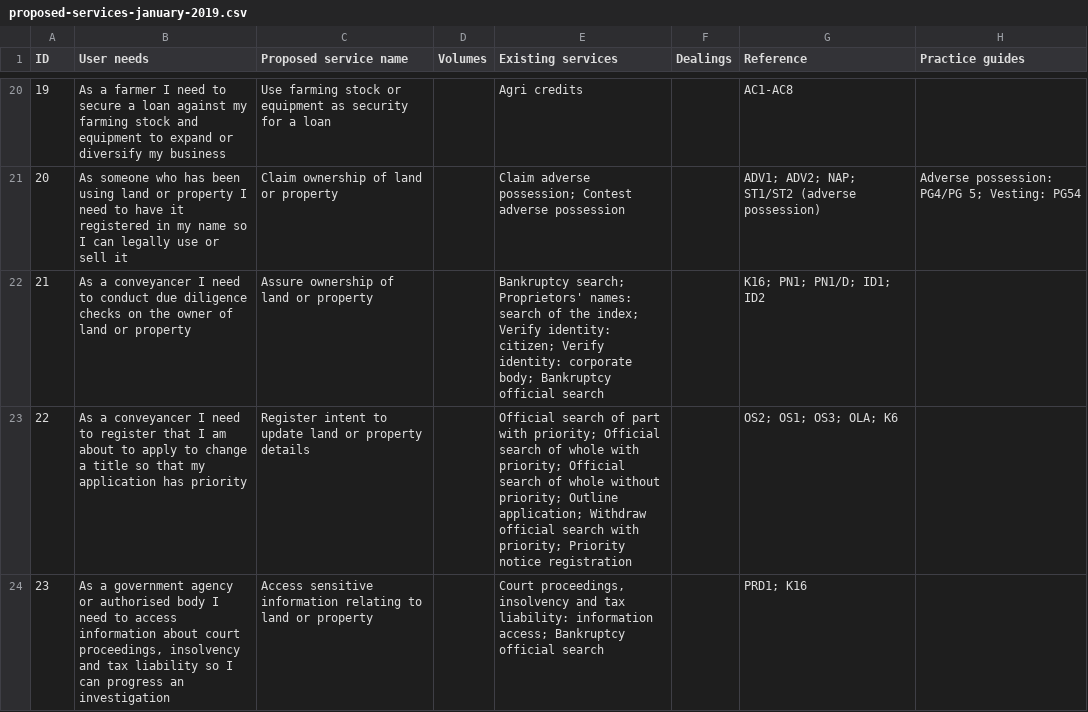
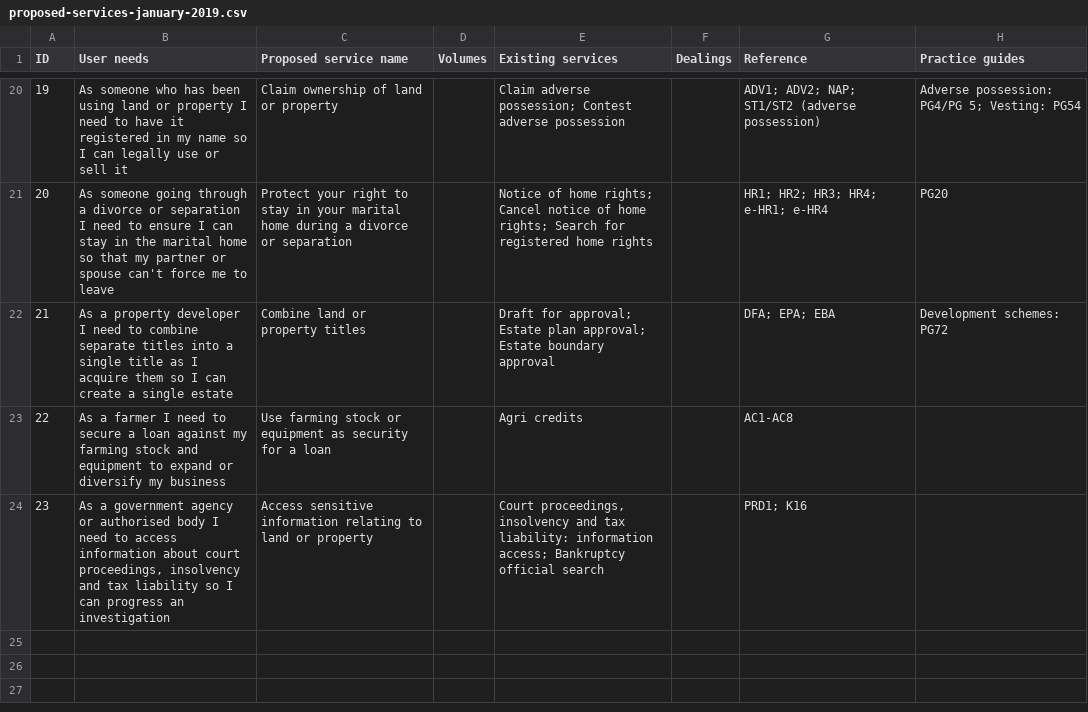
Before and after one commit to sambrierley/hmlr-service-register, a CSV file: proposed-services-january-2019.csv, drawn as a sheet; only a part is shown, gaps mark what is left out; the diff covers the shown part only.

Commit message:
Update proposed-services-january-2019.csv

```diff
--- a/proposed-services-january-2019.csv
+++ b/proposed-services-january-2019.csv
@@ -20,5 +20,5 @@ ID,User needs,Proposed service name,Volumes,Existing services,Dealings,Reference
-19,As a farmer I need to secure a loan against my farming stock and equipment to expand or diversify my business,Use farming stock or equipment as security for a loan,,Agri credits,,AC1-AC8,,
-20,As someone who has been using land or property I need to have it registered in my name so I can legally use or sell it,Claim ownership of land or property,,Claim adverse possession; Contest adverse possession,,ADV1; ADV2; NAP; ST1/ST2 (adverse possession),Adverse possession: PG4/PG 5; Vesting: PG54,
-21,As a conveyancer I need to conduct due diligence checks on the owner of land or property,Assure ownership of land or property,,Bankruptcy search; Proprietors' names: search of the index; Verify identity: citizen; Verify identity: corporate body; Bankruptcy official search,,K16; PN1; PN1/D; ID1; ID2,,
-22,As a conveyancer I need to register that I am about to apply to change a title so that my application has priority,Register intent to update land or property details,,Official search of part with priority; Official search of whole with priority; Official search of whole without priority; Outline application; Withdraw official search with priority; Priority notice registration,,OS2; OS1; OS3; OLA; K6,,
+19,As someone who has been using land or property I need to have it registered in my name so I can legally use or sell it,Claim ownership of land or property,,Claim adverse possession; Contest adverse possession,,ADV1; ADV2; NAP; ST1/ST2 (adverse possession),Adverse possession: PG4/PG 5; Vesting: PG54,
+20,As someone going through a divorce or separation I need to ensure I can stay in the marital home so that my partner or spouse can't force me to leave,Protect your right to stay in your marital home during a divorce or separation,,Notice of home rights; Cancel notice of home rights; Search for registered home rights,,HR1; HR2; HR3; HR4; e-HR1; e-HR4,PG20,
+21,As a property developer I need to combine separate titles into a single title as I acquire them so I can create a single estate,Combine land or property titles,,Draft for approval; Estate plan approval; Estate boundary approval,,DFA; EPA; EBA,Development schemes: PG72,
+22,As a farmer I need to secure a loan against my farming stock and equipment to expand or diversify my business,Use farming stock or equipment as security for a loan,,Agri credits,,AC1-AC8,,
 23,"As a government agency or authorised body I need to access information about court proceedings, insolvency and tax liability so I can progress an investigation",Access sensitive information relating to land or property,,"Court proceedings, insolvency and tax liability: information access; Bankruptcy official search",,PRD1; K16,,
```
Also changed, not shown: 87 edited cells elsewhere in this file.
